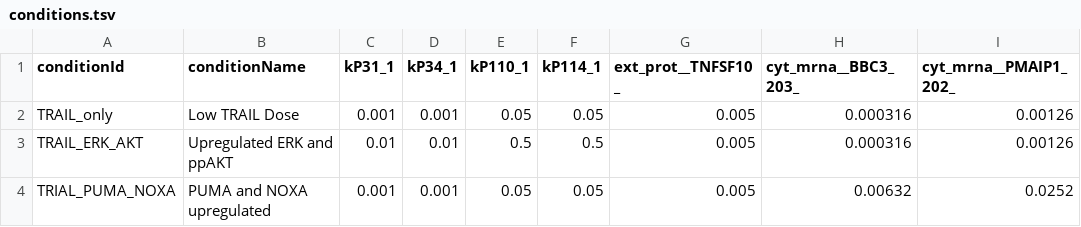
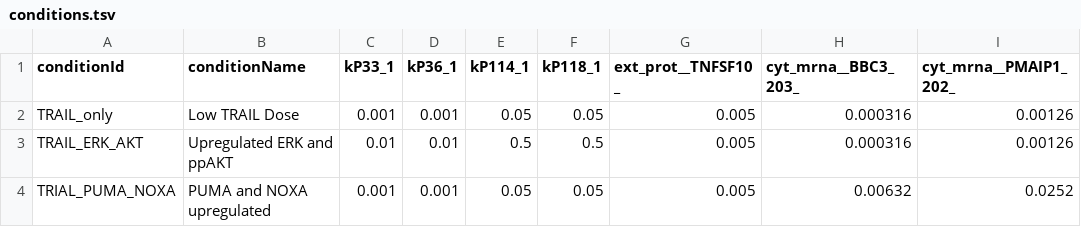
Before and after one commit to JonahRileyHuggins/SingleCell, a TSV file: benchmarks/survival-signaling/conditions.tsv, drawn as a sheet.

Commit message:
WIP: survival signaling benchmark fixed

```diff
--- a/benchmarks/survival-signaling/conditions.tsv
+++ b/benchmarks/survival-signaling/conditions.tsv
@@ -1,2 +1,2 @@
-conditionId	conditionName	kP31_1	kP34_1	kP110_1	kP114_1	ext_prot__TNFSF10_	cyt_mrna__BBC3_203_	cyt_mrna__PMAIP1_202_
+conditionId	conditionName	kP33_1	kP36_1	kP114_1	kP118_1	ext_prot__TNFSF10_	cyt_mrna__BBC3_203_	cyt_mrna__PMAIP1_202_
 TRAIL_only	Low TRAIL Dose	0.001	0.001	0.05	0.05	0.005	0.000316	0.00126
```
Also changed, not shown: 2 other files.
